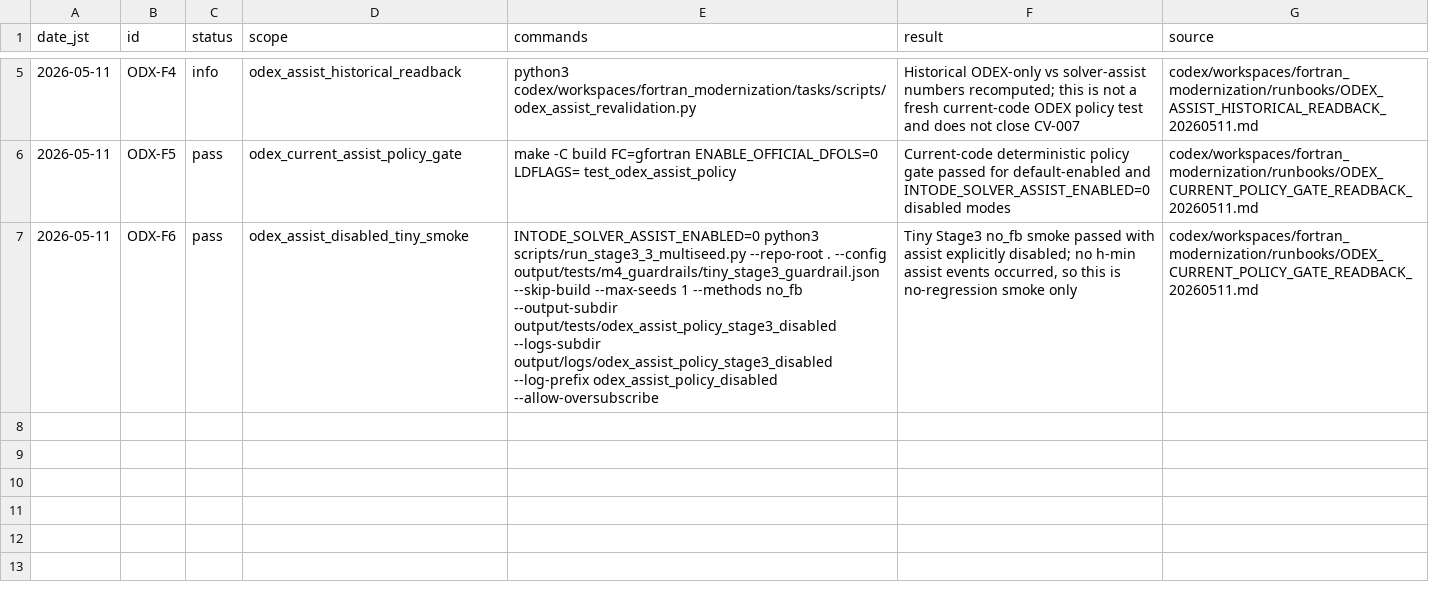
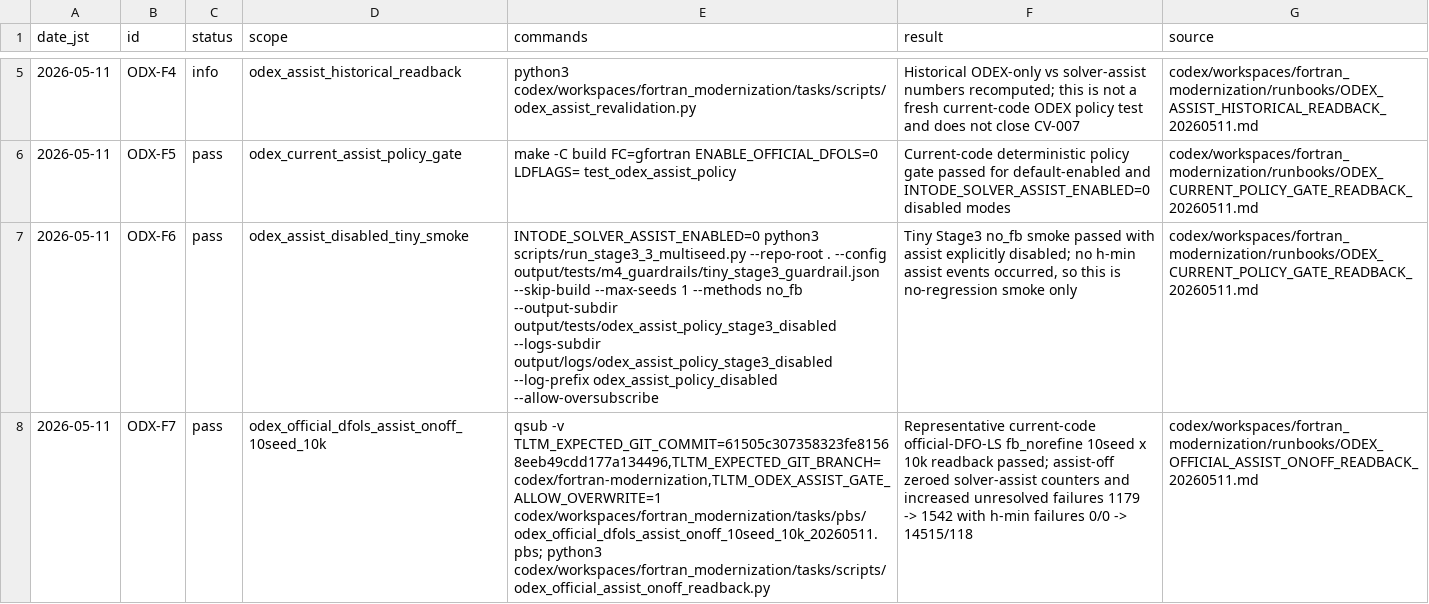
Before and after one commit to C-Y-Chou/generalized-thimble-hmc, a TSV file: codex/workspaces/fortran_modernization/state/ODEX_FOUNDATION_EVIDENCE.tsv, drawn as a sheet; only a part is shown, gaps mark what is left out; the diff names each change by its address in the sheet, - before the commit and + after, or states it on an @@ line.

Commit message:
Record ODEX assist onoff readback

```diff
--- a/codex/workspaces/fortran_modernization/state/ODEX_FOUNDATION_EVIDENCE.tsv
+++ b/codex/workspaces/fortran_modernization/state/ODEX_FOUNDATION_EVIDENCE.tsv
+row 8: 2026-05-11 | ODX-F7 | pass | odex_official_dfols_assist_onoff_10seed_10k | qsub -v TLTM_EXPECTED_GIT_COMMIT=61505c307358323fe81568eeb49cdd177a134496,TLTM_EXPECTED_GIT_BRANCH=codex/fortran-modernization,TLTM_ODEX_ASSIST_GATE_ALLOW_OVERWRITE=1 codex/workspaces/fortran_modernization/tasks/pbs/odex_official_dfols_assist_onoff_10seed_10k_20260511.pbs; python3 codex/workspaces/fortran_modernization/tasks/scripts/odex_official_assist_onoff_readback.py | Representative current-code official-DFO-LS fb_norefine 10seed x 10k readback passed; assist-off zeroed solver-assist counters and increased unresolved failures 1179 -> 1542 with h-min failures 0/0 -> 14515/118 | codex/workspaces/fortran_modernization/runbooks/ODEX_OFFICIAL_ASSIST_ONOFF_READBACK_20260511.md
```
Also changed, not shown: codex/workspaces/fortran_modernization/state/OPEN_ITEMS.tsv, 15 other files.
